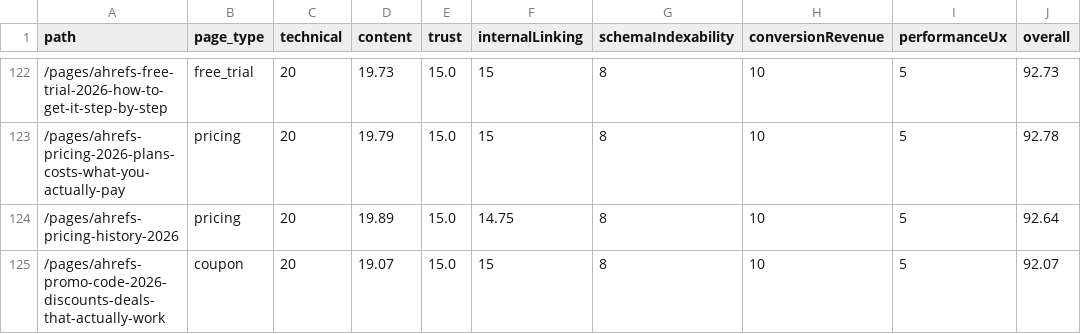
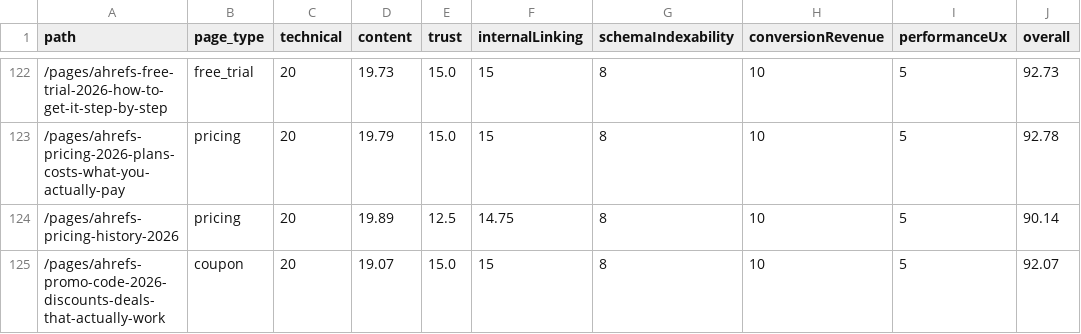
Before and after one commit to SoggyKitchen/intent-engine, a CSV file: seo/reports/page-quality-scores.csv, drawn as a sheet; only a part is shown, gaps mark what is left out; the diff covers the shown part only.

```diff
--- a/seo/reports/page-quality-scores.csv
+++ b/seo/reports/page-quality-scores.csv
@@ -123,3 +123,3 @@ path,page_type,technical,content,trust,internalLinking,schemaIndexability,conver
 /pages/ahrefs-pricing-2026-plans-costs-what-you-actually-pay,pricing,20,19.79,15.0,15,8,10,5,92.78
-/pages/ahrefs-pricing-history-2026,pricing,20,19.89,15.0,14.75,8,10,5,92.64
+/pages/ahrefs-pricing-history-2026,pricing,20,19.89,12.5,14.75,8,10,5,90.14
 /pages/ahrefs-promo-code-2026-discounts-deals-that-actually-work,coupon,20,19.07,15.0,15,8,10,5,92.07
```
Also changed, not shown: 172 edited cells elsewhere in this file, 27 other files.
